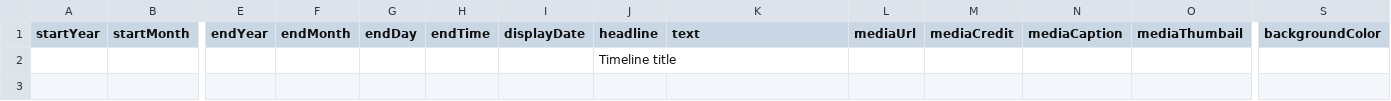
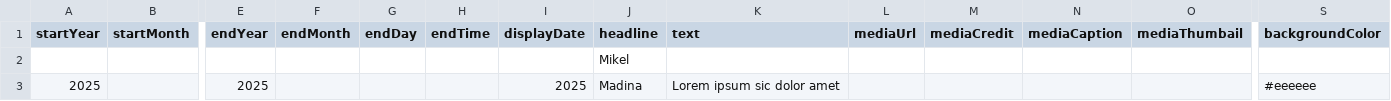
Before and after one commit to DeustoKom/PWEB25-cronologia, a CSV file: docs/tl_mikel/timeline-data.csv, drawn as a sheet; only a part is shown, gaps mark what is left out; rows hold the shown columns only; the diff names each change by its address in the sheet, - before the commit and + after, or states it on an @@ line.

Commit message:
Primeros datos

```diff
--- a/docs/tl_mikel/timeline-data.csv
+++ b/docs/tl_mikel/timeline-data.csv
-J2 (headline): Timeline title
+J2 (headline): Mikel
+row 3: 2025 |  | 2025 |  |  |  | 2025 | Madina | Lorem ipsum sic dolor amet |  |  |  |  | #eeeeee
```
